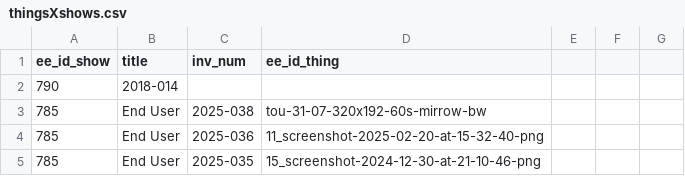
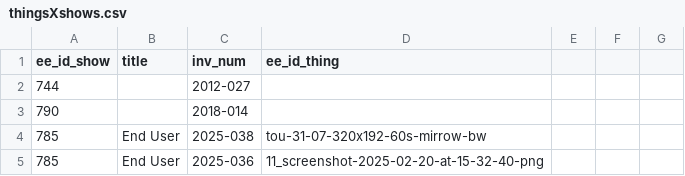
Before and after one commit to coryarcangel/coryarcangel.com, a CSV file: _data/thingsXshows.csv, drawn as a sheet; only a part is shown; the shorter side is filled out with more unchanged rows.

```diff
--- a/_data/thingsXshows.csv
+++ b/_data/thingsXshows.csv
@@ -1,3 +1,4 @@
 "ee_id_show","title","inv_num","ee_id_thing"
-"790","2018-014"
+"744",,"2012-027",
+"790",,"2018-014",
 "785","End User","2025-038","tou-31-07-320x192-60s-mirrow-bw"
```
Also changed, not shown: _data/images.csv, 3 other files.
